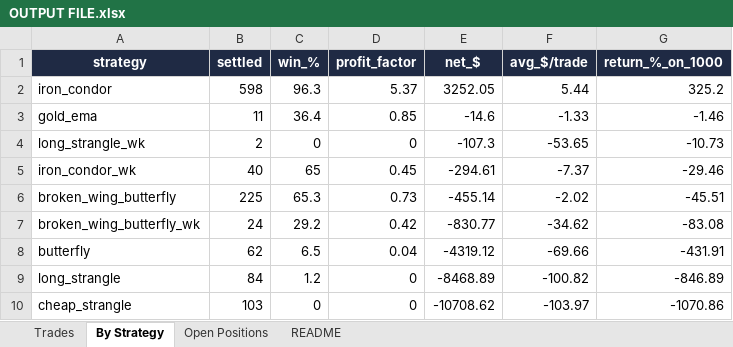
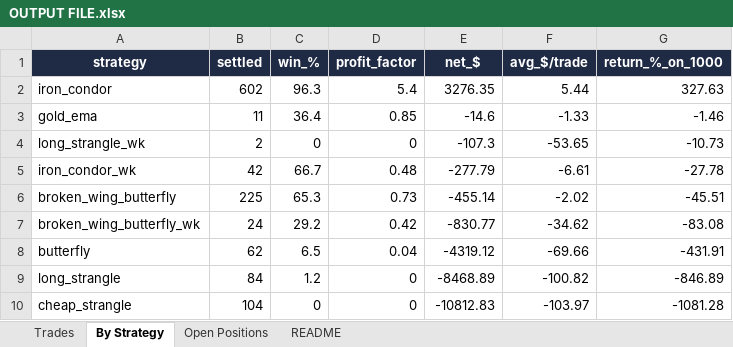
Before and after one commit to Ayushtambi2011/deltahedge-bot, an Excel workbook: OUTPUT FILE.xlsx, sheet By Strategy, drawn as a sheet; values as stored, in another font and other column widths than the file's, no borders; the diff names each change by its address in the sheet, - before the commit and + after, or states it on an @@ line.

```diff
--- a/OUTPUT FILE.xlsx (sheet By Strategy)
+++ b/OUTPUT FILE.xlsx (sheet By Strategy)
-B2 (settled): 598
+B2 (settled): 602
-D2 (profit_factor): 5.37
+D2 (profit_factor): 5.4
-E2 (net_$): 3252.05
+E2 (net_$): 3276.35
-G2 (return_%_on_1000): 325.2
+G2 (return_%_on_1000): 327.63
-B5 (settled): 40
+B5 (settled): 42
-C5 (win_%): 65
+C5 (win_%): 66.7
-D5 (profit_factor): 0.45
+D5 (profit_factor): 0.48
-E5 (net_$): -294.61
+E5 (net_$): -277.79
-F5 (avg_$/trade): -7.37
+F5 (avg_$/trade): -6.61
-G5 (return_%_on_1000): -29.46
+G5 (return_%_on_1000): -27.78
-B10 (settled): 103
+B10 (settled): 104
-E10 (net_$): -10708.62
+E10 (net_$): -10812.83
-G10 (return_%_on_1000): -1070.86
+G10 (return_%_on_1000): -1081.28
```
Also changed, not shown: sheet Trades, sheet Open Positions, sheet README, 1 other file.
